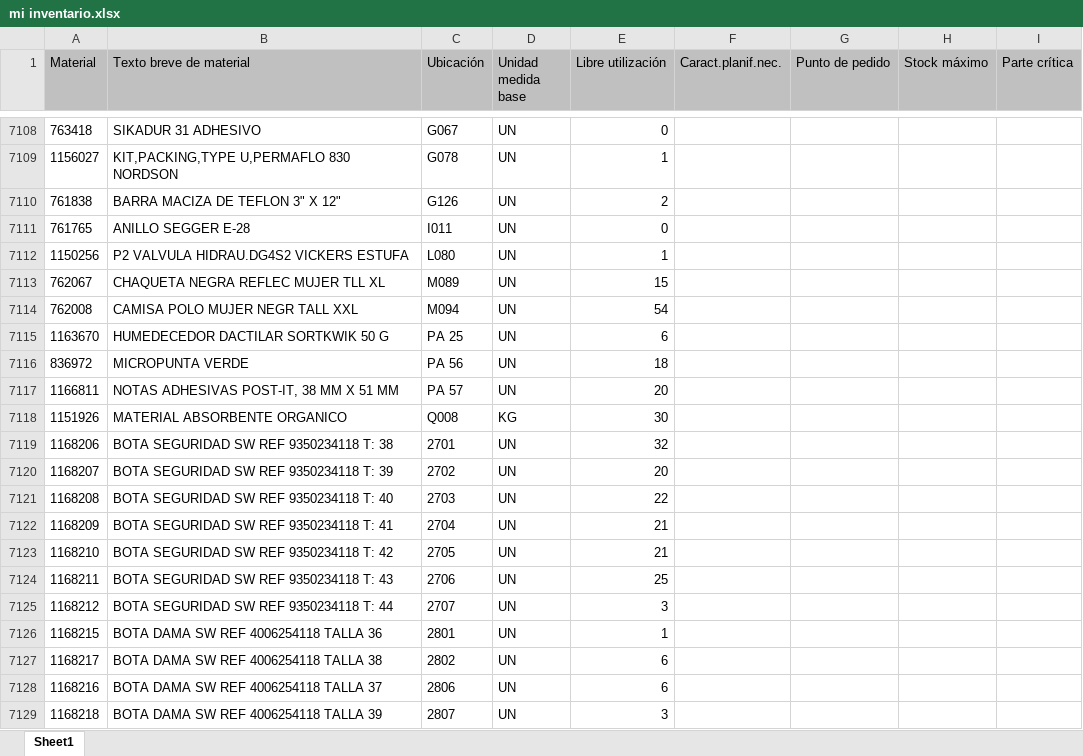
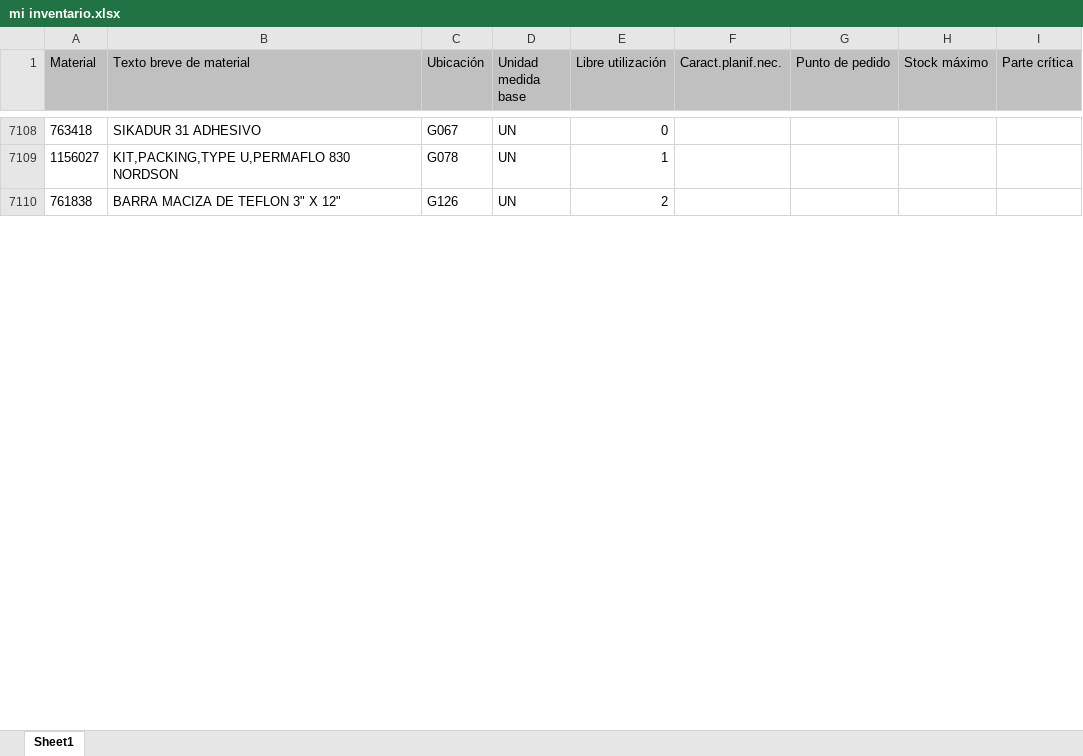
Before and after one commit to reservaseternit-netizen/mi-inventario, an Excel workbook: mi inventario.xlsx, sheet Sheet1, drawn as a sheet; only a part is shown, gaps mark what is left out; values as stored, in another font and other column widths than the file's, no borders; the diff covers the shown part only; the diff names each change by its address in the sheet, - before the commit and + after, or states it on an @@ line.

Commit message:
Add files via upload

```diff
--- a/mi inventario.xlsx (sheet Sheet1)
+++ b/mi inventario.xlsx (sheet Sheet1)
-row 7111: 761765 | ANILLO SEGGER E-28 | I011 | UN | 0
-row 7112: 1150256 | P2 VALVULA HIDRAU.DG4S2 VICKERS ESTUFA | L080 | UN | 1
-row 7113: 762067 | CHAQUETA NEGRA REFLEC MUJER TLL XL | M089 | UN | 15
-row 7114: 762008 | CAMISA POLO MUJER NEGR TALL XXL | M094 | UN | 54
-row 7115: 1163670 | HUMEDECEDOR DACTILAR SORTKWIK 50 G | PA 25 | UN | 6
-row 7116: 836972 | MICROPUNTA VERDE | PA 56 | UN | 18
-row 7117: 1166811 | NOTAS ADHESIVAS POST-IT, 38 MM X 51 MM | PA 57 | UN | 20
-row 7118: 1151926 | MATERIAL ABSORBENTE ORGANICO | Q008 | KG | 30
-row 7119: 1168206 | BOTA SEGURIDAD SW REF 9350234118 T: 38 | 2701 | UN | 32
-row 7120: 1168207 | BOTA SEGURIDAD SW REF 9350234118 T: 39 | 2702 | UN | 20
-row 7121: 1168208 | BOTA SEGURIDAD SW REF 9350234118 T: 40 | 2703 | UN | 22
-row 7122: 1168209 | BOTA SEGURIDAD SW REF 9350234118 T: 41 | 2704 | UN | 21
-row 7123: 1168210 | BOTA SEGURIDAD SW REF 9350234118 T: 42 | 2705 | UN | 21
-row 7124: 1168211 | BOTA SEGURIDAD SW REF 9350234118 T: 43 | 2706 | UN | 25
-row 7125: 1168212 | BOTA SEGURIDAD SW REF 9350234118 T: 44 | 2707 | UN | 3
-row 7126: 1168215 | BOTA DAMA SW REF 4006254118 TALLA 36 | 2801 | UN | 1
-row 7127: 1168217 | BOTA DAMA SW REF 4006254118 TALLA 38 | 2802 | UN | 6
-row 7128: 1168216 | BOTA DAMA SW REF 4006254118 TALLA 37 | 2806 | UN | 6
-row 7129: 1168218 | BOTA DAMA SW REF 4006254118 TALLA 39 | 2807 | UN | 3
```
Also changed, not shown: 225 removed rows and 109 edited cells elsewhere in this sheet.
